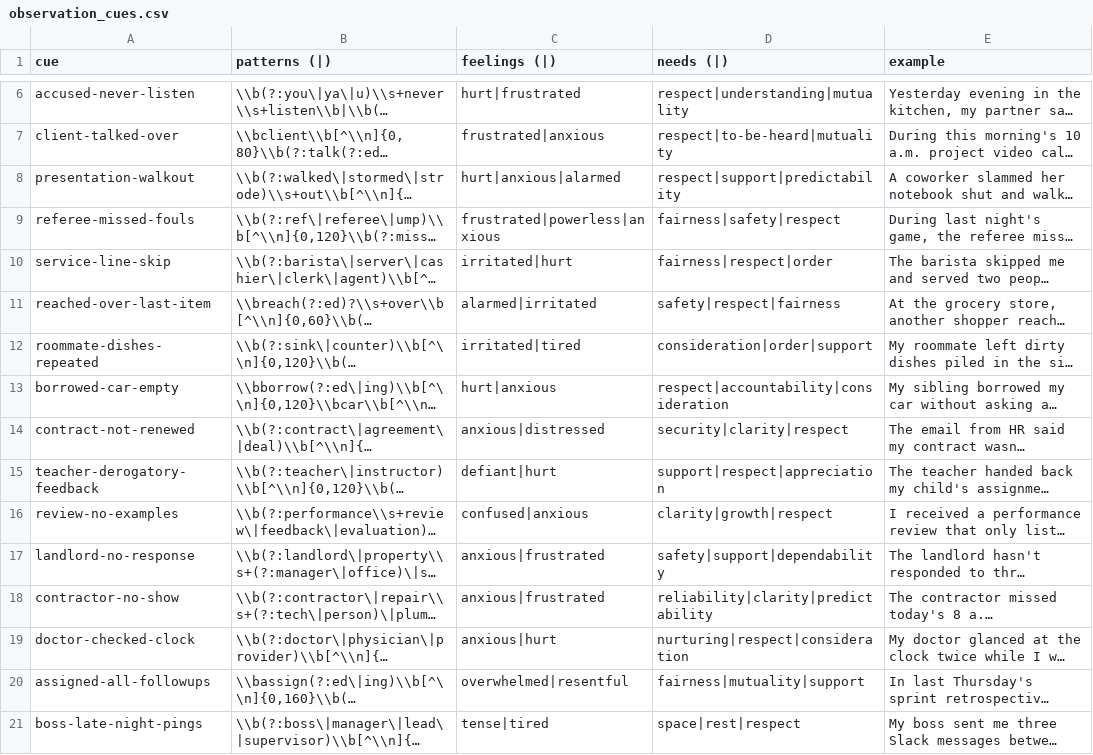
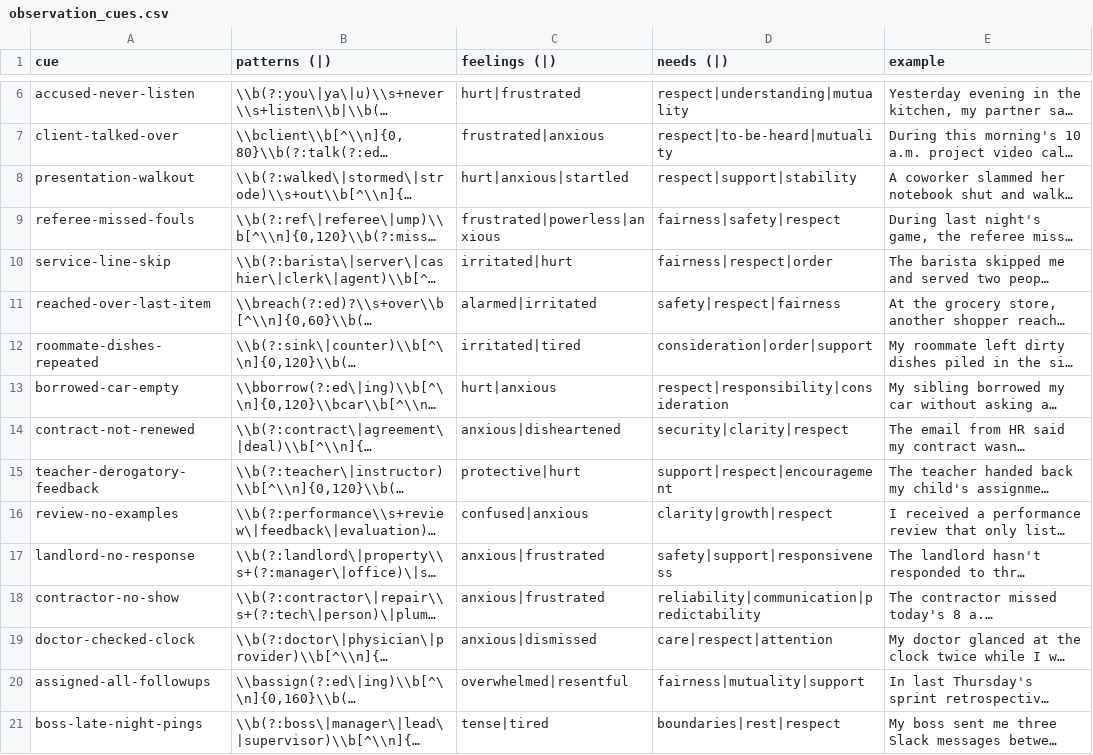
Before and after one commit to natanai/nvc-app, a CSV file: data/observation_cues.csv, drawn as a sheet; only a part is shown, gaps mark what is left out; long unchanged cells end in …; the diff covers the shown part only; the diff names each change by its address in the sheet, - before the commit and + after, or states it on an @@ line.

```diff
--- a/data/observation_cues.csv
+++ b/data/observation_cues.csv
-C8 (feelings (|)): hurt|anxious|alarmed
+C8 (feelings (|)): hurt|anxious|startled
-D8 (needs (|)): respect|support|predictability
+D8 (needs (|)): respect|support|stability
-D13 (needs (|)): respect|accountability|consideration
+D13 (needs (|)): respect|responsibility|consideration
-C14 (feelings (|)): anxious|distressed
+C14 (feelings (|)): anxious|disheartened
-C15 (feelings (|)): defiant|hurt
+C15 (feelings (|)): protective|hurt
-D15 (needs (|)): support|respect|appreciation
+D15 (needs (|)): support|respect|encouragement
-D17 (needs (|)): safety|support|dependability
+D17 (needs (|)): safety|support|responsiveness
-D18 (needs (|)): reliability|clarity|predictability
+D18 (needs (|)): reliability|communication|predictability
-C19 (feelings (|)): anxious|hurt
+C19 (feelings (|)): anxious|dismissed
-D19 (needs (|)): nurturing|respect|consideration
+D19 (needs (|)): care|respect|attention
-D21 (needs (|)): space|rest|respect
+D21 (needs (|)): boundaries|rest|respect
```
Also changed, not shown: 43 edited cells elsewhere in this file, data/observation_cues.sanitized.csv, 14 other files.
